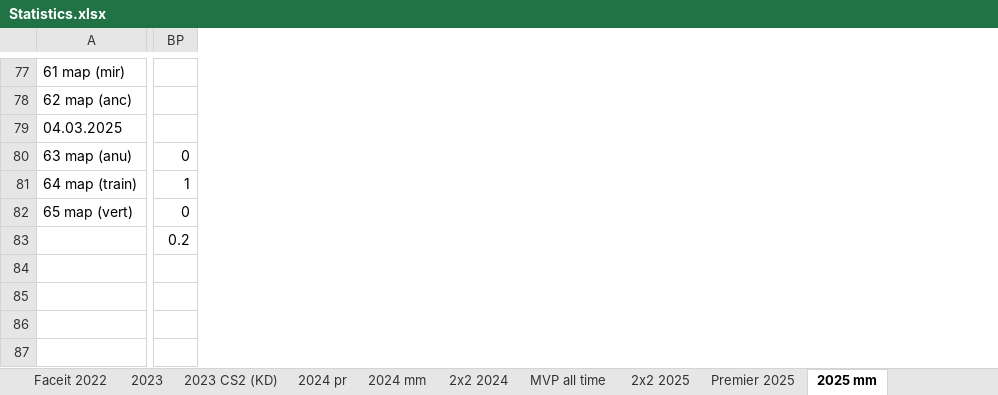
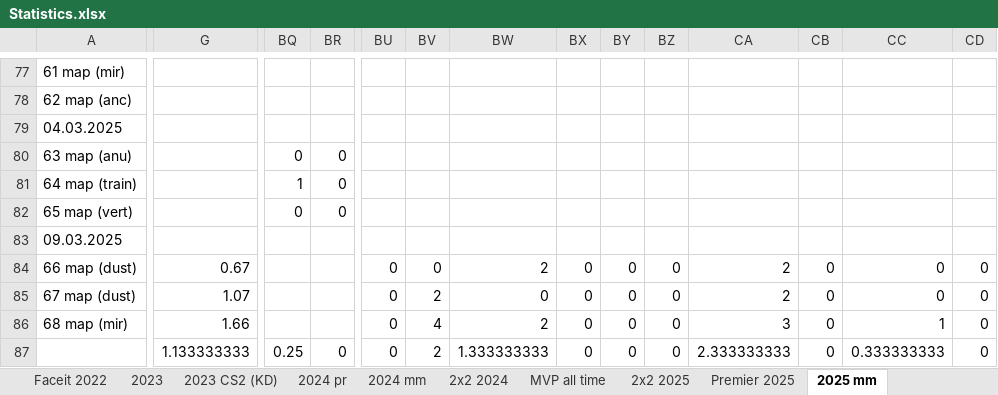
Before and after one commit to Geraque/stats-bot_v2, an Excel workbook: stats-bot_v2-app/src/main/resources/Statistics.xlsx, sheet 2025 mm, drawn as a sheet; only a part is shown, gaps mark what is left out; values as stored, in another font and other column widths than the file's, no cell formats; addresses are those after the commit; rows hold the shown columns only; the diff covers the shown part only; the diff names each change by its address in the sheet, - before the commit and + after, or states it on an @@ line.

```diff
--- a/stats-bot_v2-app/src/main/resources/Statistics.xlsx (sheet 2025 mm)
+++ b/stats-bot_v2-app/src/main/resources/Statistics.xlsx (sheet 2025 mm)
+column G, row 87: 1.133333333
+column BQ, rows 80-82: 0 | 1 | 0; row 87: 0.25
+column BR, rows 80-82: all 0; row 87: 0
+column BU, row 87: 0
+column BV, row 87: 2
+column BW, row 87: 1.333333333
+column BX, row 87: 0
+column BY, row 87: 0
+column BZ, row 87: 0
+column CA, row 87: 2.333333333
+column CB, row 87: 0
+column CC, row 87: 0.333333333
-CD80: 0
+CD80: (empty)
-CD81: 1
+CD81: (empty)
-CD82: 0
+CD82: (empty)
+row 83: 09.03.2025
+row 84: 66 map (dust) | 0.67 |  |  | 0 | 0 | 2 | 0 | 0 | 0 | 2 | 0 | 0 | 0
+row 85: 67 map (dust) | 1.07 |  |  | 0 | 2 | 0 | 0 | 0 | 0 | 2 | 0 | 0 | 0
+row 86: 68 map (mir) | 1.66 |  |  | 0 | 4 | 2 | 0 | 0 | 0 | 3 | 0 | 1 | 0
-CD87: 0.2
+CD87: 0
```
Also changed, not shown: 2 added columns, 52 edited cells and merged cells elsewhere in this sheet, cell formats, formulas that keep their value, 6 other files.
